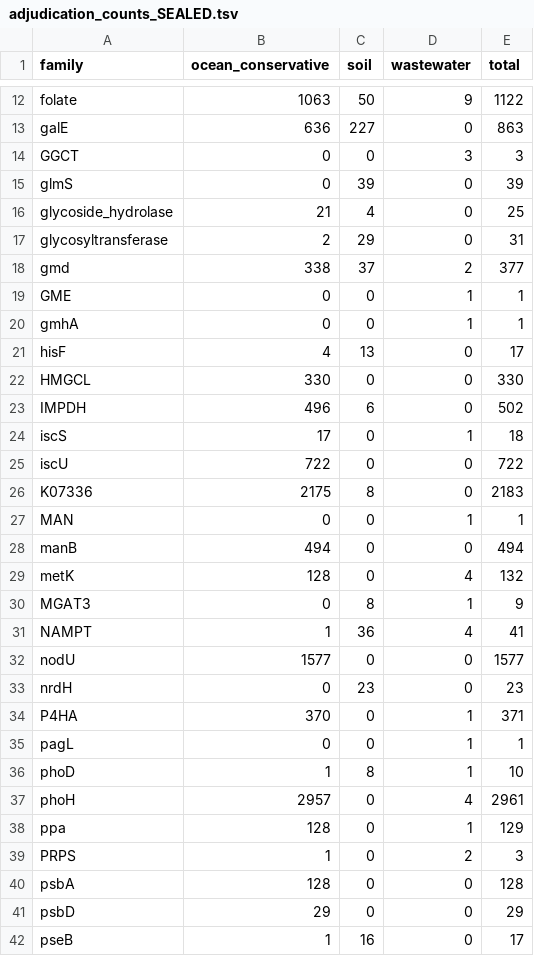
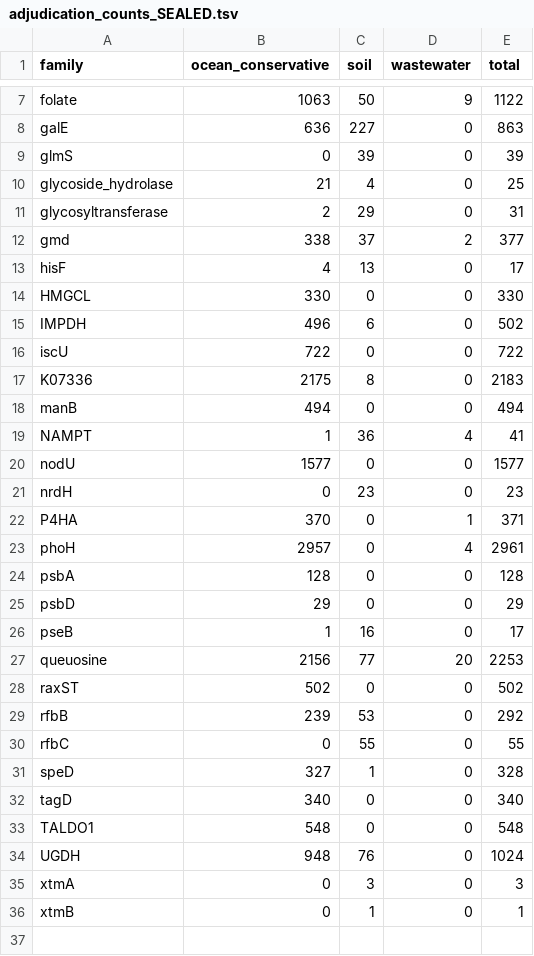
Before and after one commit to dmurfy06/amg-annotation-audit, a TSV file: data/adjudication_counts_SEALED.tsv, drawn as a sheet; only a part is shown, gaps mark what is left out; the shorter side is filled out with more unchanged rows; the diff covers the shown part only; the diff names each change by its address in the sheet, - before the commit and + after, or states it on an @@ line.

```diff
--- a/data/adjudication_counts_SEALED.tsv
+++ b/data/adjudication_counts_SEALED.tsv
-row 14: GGCT | 0 | 0 | 3 | 3
-row 19: GME | 0 | 0 | 1 | 1
-row 20: gmhA | 0 | 0 | 1 | 1
-row 24: iscS | 17 | 0 | 1 | 18
-row 27: MAN | 0 | 0 | 1 | 1
-row 29: metK | 128 | 0 | 4 | 132
-row 30: MGAT3 | 0 | 8 | 1 | 9
-row 35: pagL | 0 | 0 | 1 | 1
-row 36: phoD | 1 | 8 | 1 | 10
-row 38: ppa | 128 | 0 | 1 | 129
-row 39: PRPS | 1 | 0 | 2 | 3
```
Also changed, not shown: 7 removed rows elsewhere in this file, data/adjudication_families.tsv, 2 other files.
